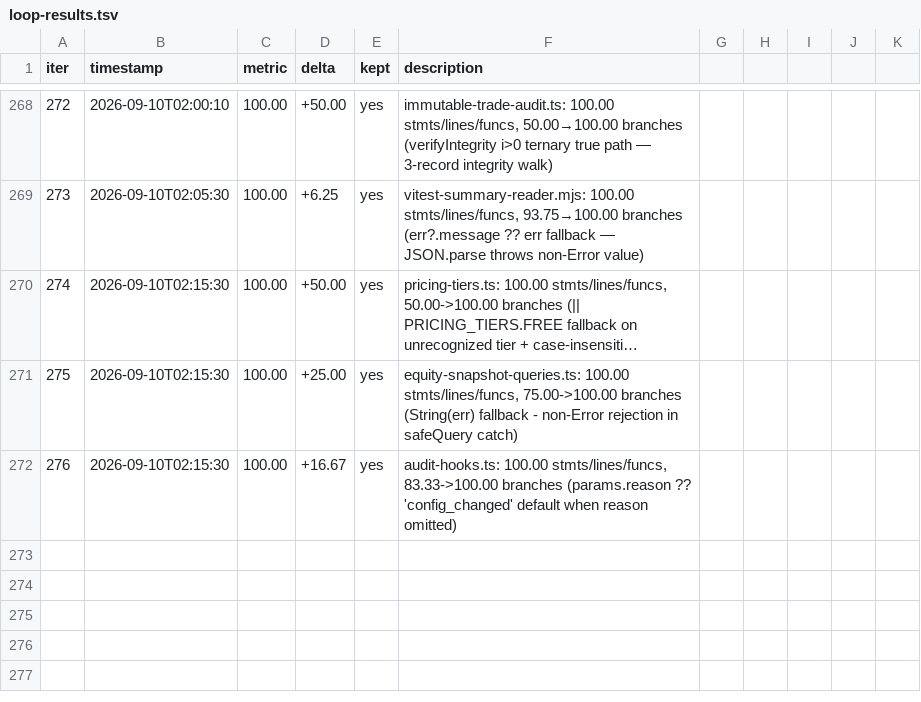
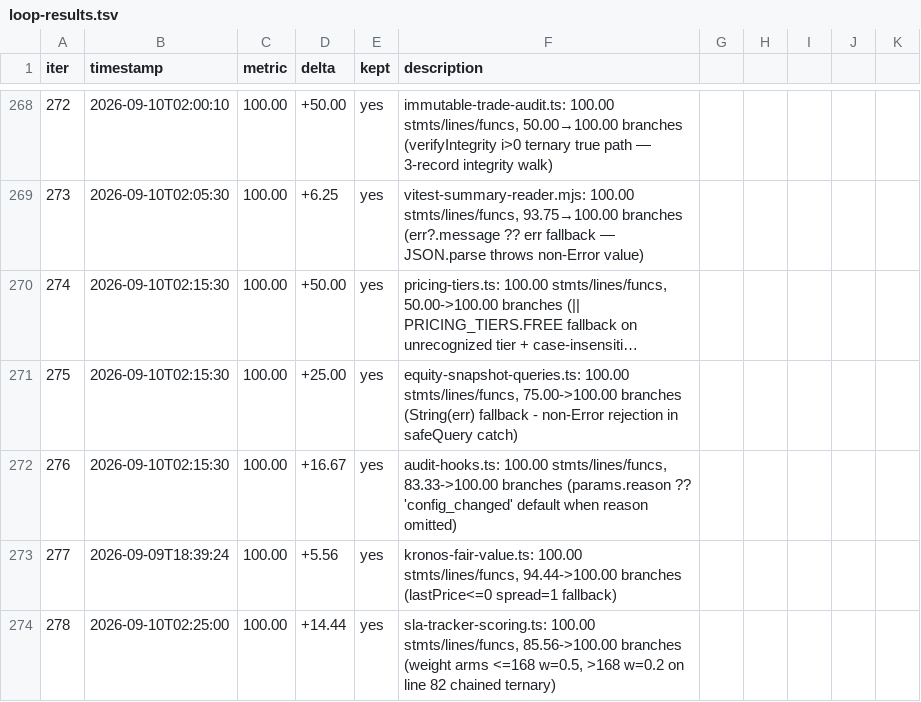
Before and after one commit to minhlongs/algo-trader, a TSV file: loop-results.tsv, drawn as a sheet; only a part is shown, gaps mark what is left out; long unchanged cells end in ….

Commit message:
test(sla-tracker): cover calculateHealthScore weight arms and empty window fallback (iter 278)

```diff
--- a/loop-results.tsv
+++ b/loop-results.tsv
@@ -272 +272,3 @@ iter	timestamp	metric	delta	kept	description
 276	2026-09-10T02:15:30	100.00	+16.67	yes	audit-hooks.ts: 100.00 stmts/lines/funcs, 83.33->100.00 branches (params.reason ?? 'config_changed' default when reason omitted)
+277	2026-09-09T18:39:24	100.00	+5.56	yes	kronos-fair-value.ts: 100.00 stmts/lines/funcs, 94.44->100.00 branches (lastPrice<=0 spread=1 fallback)
+278	2026-09-10T02:25:00	100.00	+14.44	yes	sla-tracker-scoring.ts: 100.00 stmts/lines/funcs, 85.56->100.00 branches (weight arms <=168 w=0.5, >168 w=0.2 on line 82 chained ternary)
```
Also changed, not shown: 2 other files.
